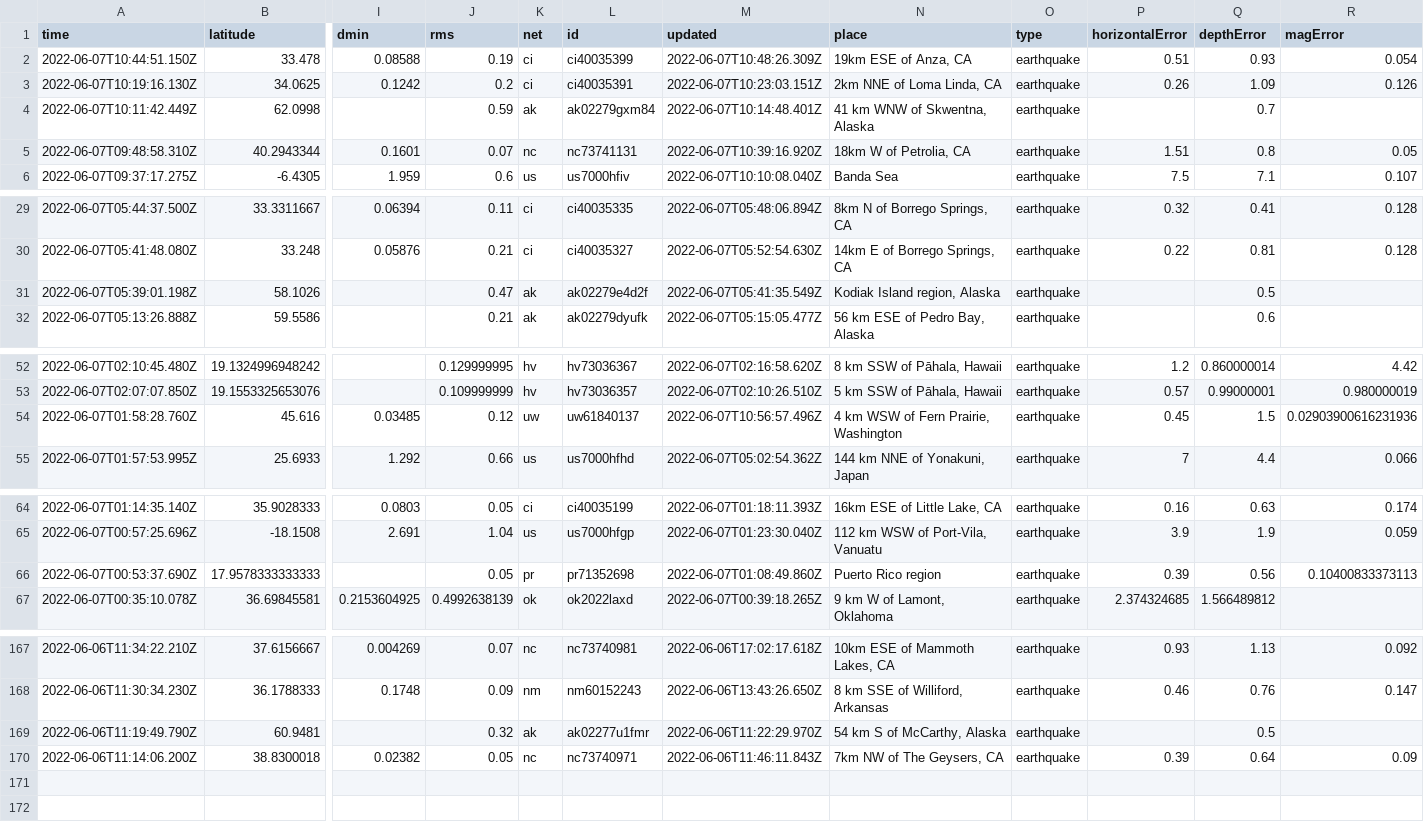
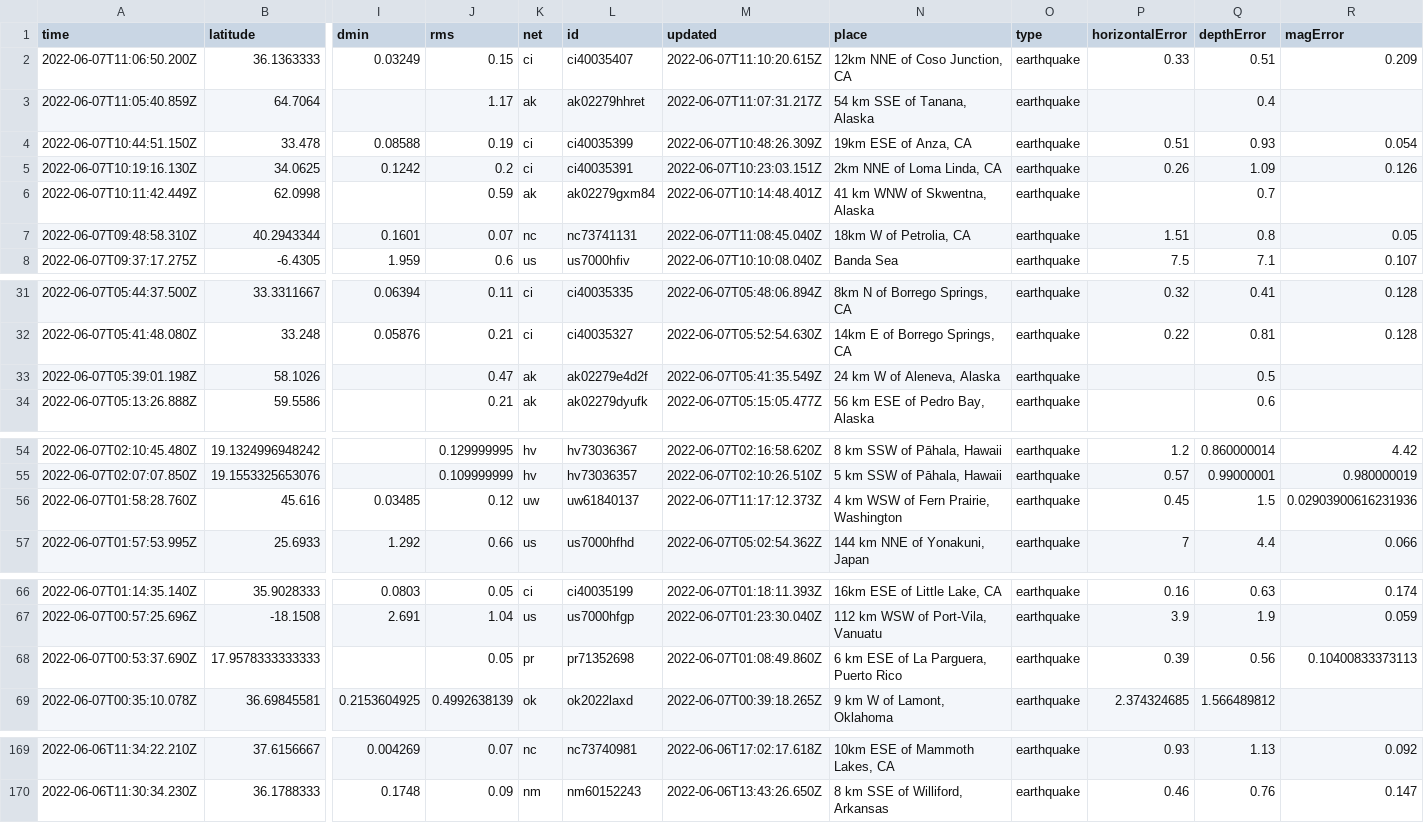
Before and after one commit to melfronczek/my-data-robot, a CSV file: usgs_current.csv, drawn as a sheet; only a part is shown, gaps mark what is left out; removed rows and columns are numbered as before the commit, all else as after; rows hold the shown columns only; the diff covers the shown part only; the diff names each change by its address in the sheet, - before the commit and + after, or states it on an @@ line.

```diff
--- a/usgs_current.csv
+++ b/usgs_current.csv
+row 2: 2022-06-07T11:06:50.200Z | 36.1363333 | 0.03249 | 0.15 | ci | ci40035407 | 2022-06-07T11:10:20.615Z | 12km NNE of Coso Junction, CA | earthquake | 0.33 | 0.51 | 0.209
+row 3: 2022-06-07T11:05:40.859Z | 64.7064 |  | 1.17 | ak | ak02279hhret | 2022-06-07T11:07:31.217Z | 54 km SSE of Tanana, Alaska | earthquake |  | 0.4
-M7 (updated): 2022-06-07T10:39:16.920Z
+M7 (updated): 2022-06-07T11:08:45.040Z
-N33 (place): Kodiak Island region, Alaska
+N33 (place): 24 km W of Aleneva, Alaska
-M56 (updated): 2022-06-07T10:56:57.496Z
+M56 (updated): 2022-06-07T11:17:12.373Z
-N68 (place): Puerto Rico region
+N68 (place): 6 km ESE of La Parguera, Puerto Rico
-row 169: 2022-06-06T11:19:49.790Z | 60.9481 |  | 0.32 | ak | ak02277u1fmr | 2022-06-06T11:22:29.970Z | 54 km S of McCarthy, Alaska | earthquake |  | 0.5
-row 170: 2022-06-06T11:14:06.200Z | 38.8300018 | 0.02382 | 0.05 | nc | nc73740971 | 2022-06-06T11:46:11.843Z | 7km NW of The Geysers, CA | earthquake | 0.39 | 0.64 | 0.09
```
Also changed, not shown: 1 edited cell elsewhere in this file.
